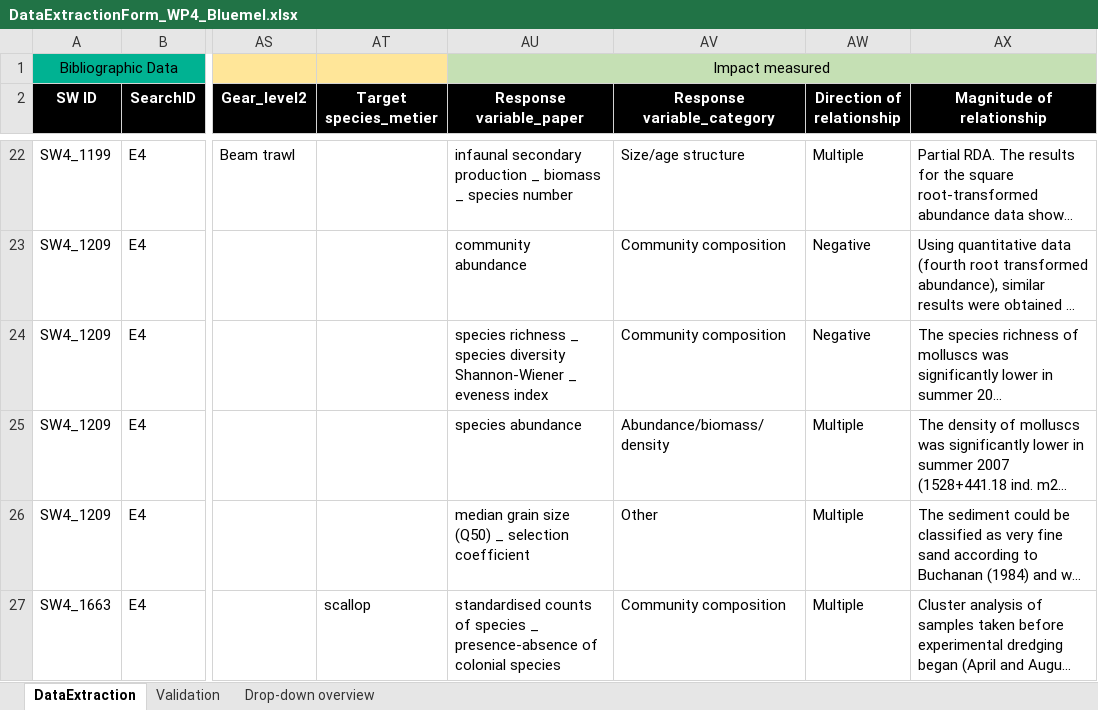
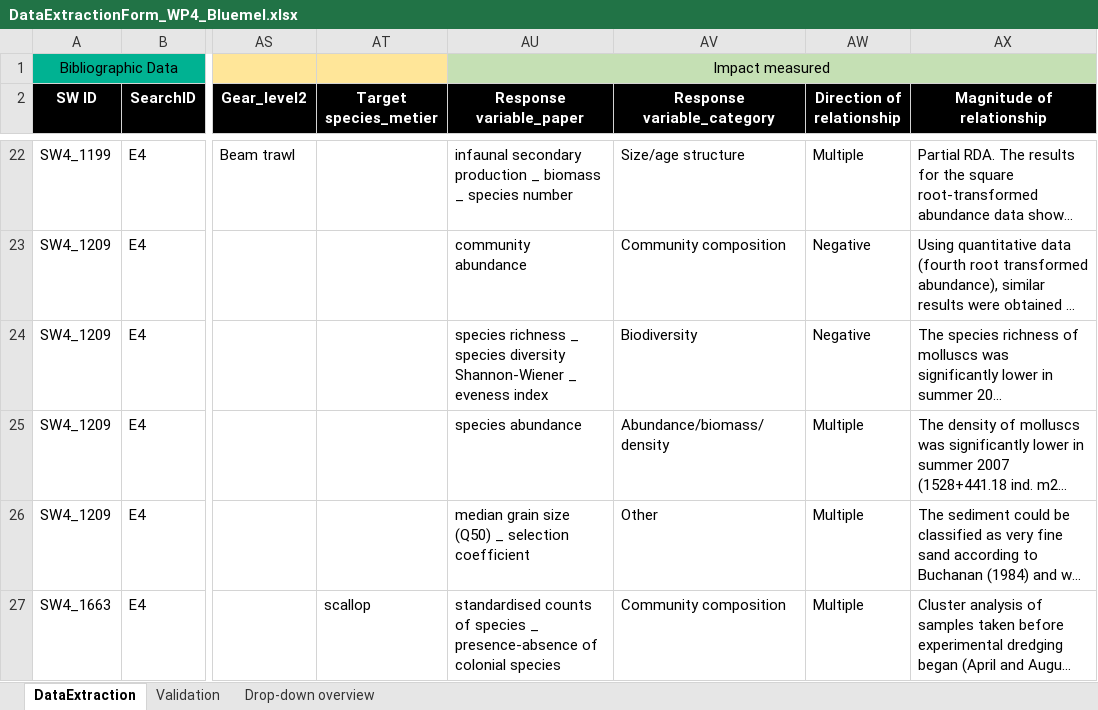
Before and after one commit to ices-tools-dev/SEAwise, an Excel workbook: Systematic Reviews/Analysis Task 4.1/Data_Extraction_Files/DataExtractionForm_WP4_Bluemel.xlsx, sheet DataExtraction, drawn as a sheet; only a part is shown, gaps mark what is left out; long unchanged cells end in …; values as stored, in another font and other column widths than the file's, no borders; the diff names each change by its address in the sheet, - before the commit and + after, or states it on an @@ line.

```diff
--- a/Systematic Reviews/Analysis Task 4.1/Data_Extraction_Files/DataExtractionForm_WP4_Bluemel.xlsx (sheet DataExtraction)
+++ b/Systematic Reviews/Analysis Task 4.1/Data_Extraction_Files/DataExtractionForm_WP4_Bluemel.xlsx (sheet DataExtraction)
-AV24 (Response variable_category): Community composition
+AV24 (Response variable_category): Biodiversity
```
Also changed, not shown: Systematic Reviews/Analysis Task 4.1/Data_Extraction_Files/DataExtractionForm_WP4_Carbonara.xlsx, Systematic Reviews/Analysis Task 4.1/Data_Extraction_Files/DataExtractionForm_WP4_Spedicato.xlsx, 24 other files.
